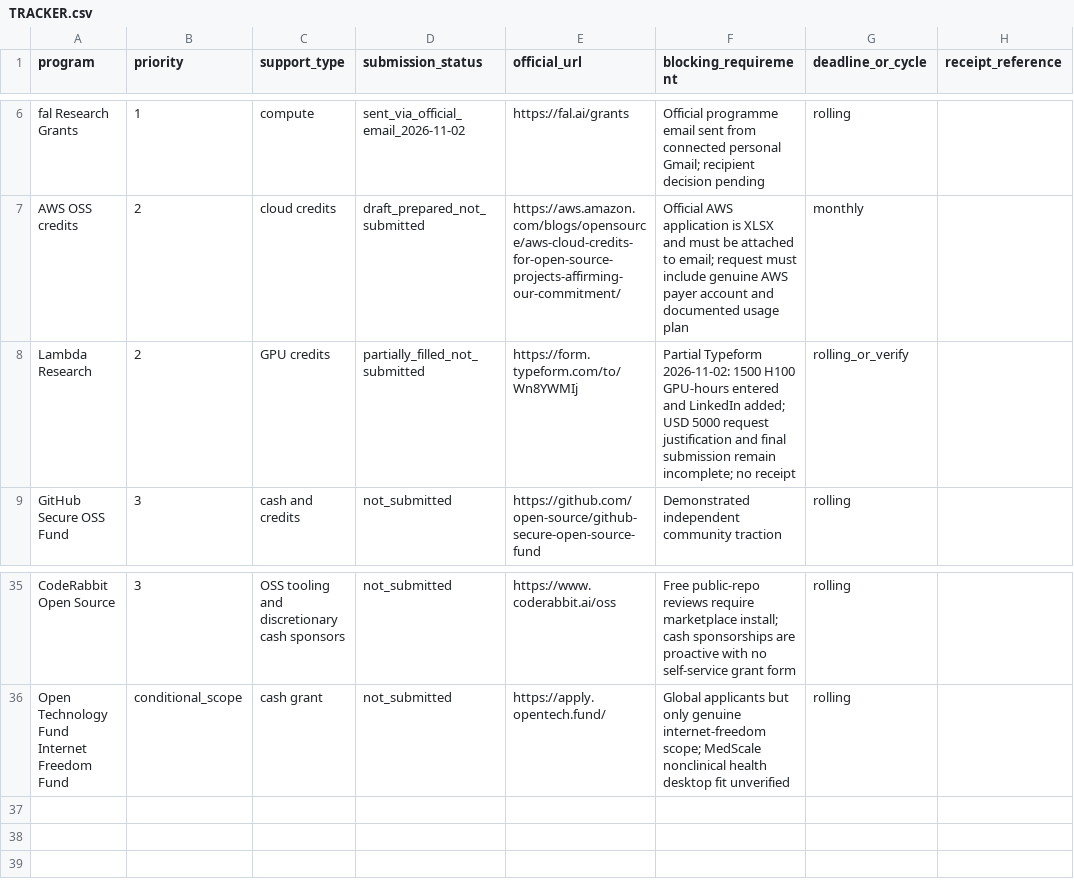
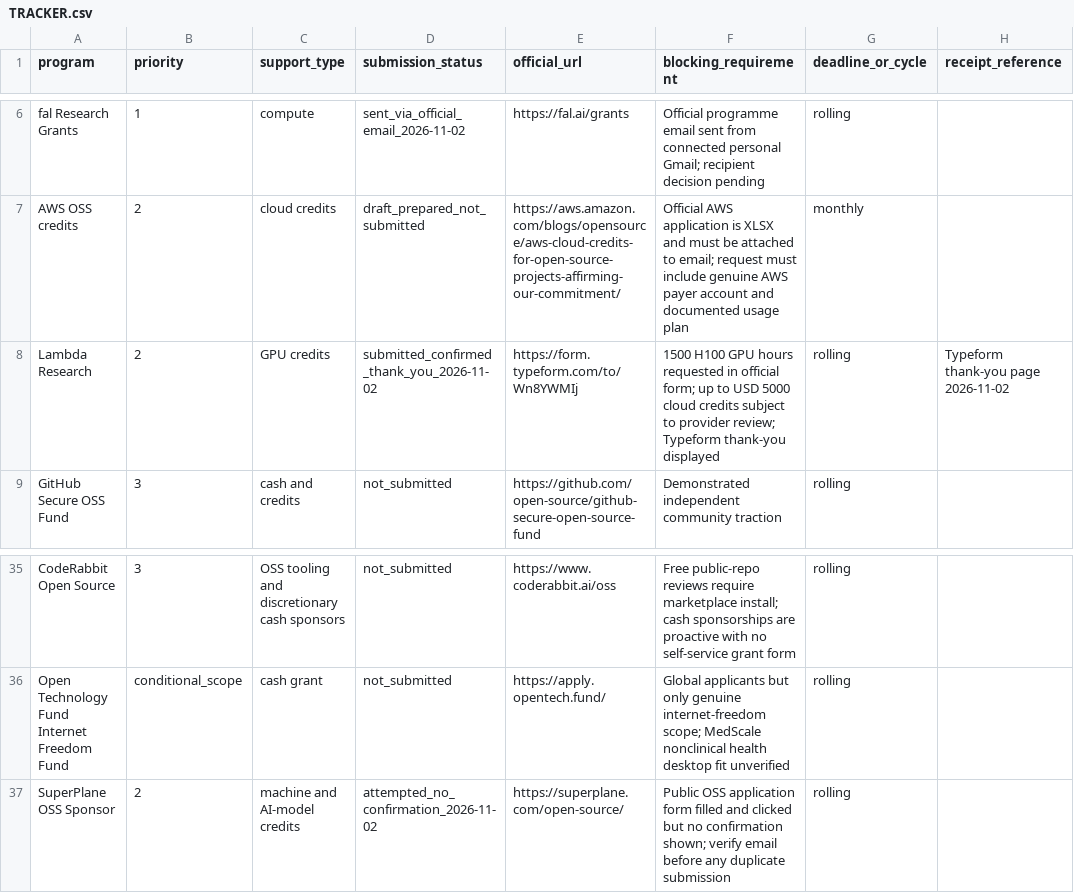
Before and after one commit to AbdulazizShehri/MedScale, a CSV file: docs/funding/TRACKER.csv, drawn as a sheet; only a part is shown, gaps mark what is left out.

Commit message:
docs(funding): record confirmed Lambda grant submission and SuperPlane unconfirmed attempt

```diff
--- a/docs/funding/TRACKER.csv
+++ b/docs/funding/TRACKER.csv
@@ -7,3 +7,3 @@ fal Research Grants,1,compute,sent_via_official_email_2026-11-02,https://fal.ai/
 AWS OSS credits,2,cloud credits,draft_prepared_not_submitted,https://aws.amazon.com/blogs/opensource/aws-cloud-credits-for-open-source-projects-affirming-our-commitment/,Official AWS application is XLSX and must be attached to email; request must include genuine AWS payer account and documented usage plan,monthly,
-Lambda Research,2,GPU credits,partially_filled_not_submitted,https://form.typeform.com/to/Wn8YWMIj,Partial Typeform 2026-11-02: 1500 H100 GPU-hours entered and LinkedIn added; USD 5000 request justification and final submission remain incomplete; no receipt,rolling_or_verify,
+Lambda Research,2,GPU credits,submitted_confirmed_thank_you_2026-11-02,https://form.typeform.com/to/Wn8YWMIj,1500 H100 GPU hours requested in official form; up to USD 5000 cloud credits subject to provider review; Typeform thank-you displayed,rolling,Typeform thank-you page 2026-11-02
 GitHub Secure OSS Fund,3,cash and credits,not_submitted,https://github.com/open-source/github-secure-open-source-fund,Demonstrated independent community traction,rolling,
@@ -36 +36,2 @@ CodeRabbit Open Source,3,OSS tooling and discretionary cash sponsors,not_submitt
 Open Technology Fund Internet Freedom Fund,conditional_scope,cash grant,not_submitted,https://apply.opentech.fund/,Global applicants but only genuine internet-freedom scope; MedScale nonclinical health desktop fit unverified,rolling,
+SuperPlane OSS Sponsor,2,machine and AI-model credits,attempted_no_confirmation_2026-11-02,https://superplane.com/open-source/,Public OSS application form filled and clicked but no confirmation shown; verify email before any duplicate submission,rolling,
```
